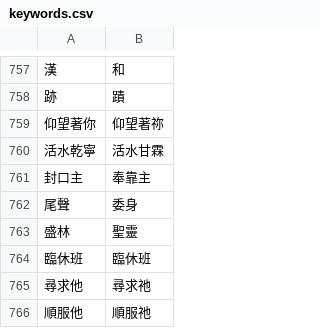
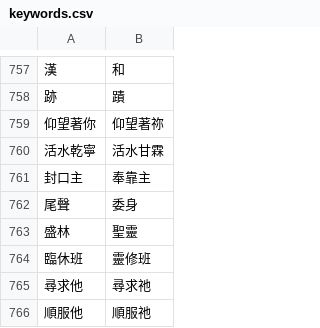
Before and after one commit to Enoooch0921/Srt-Christian-vocabulary-replacement, a CSV file: keywords.csv, drawn as a sheet; only a part is shown, gaps mark what is left out; the diff names each change by its address in the sheet, - before the commit and + after, or states it on an @@ line.

Commit message:
Update keywords.csv

```diff
--- a/keywords.csv
+++ b/keywords.csv
-B764: 臨休班
+B764: 靈修班
```
